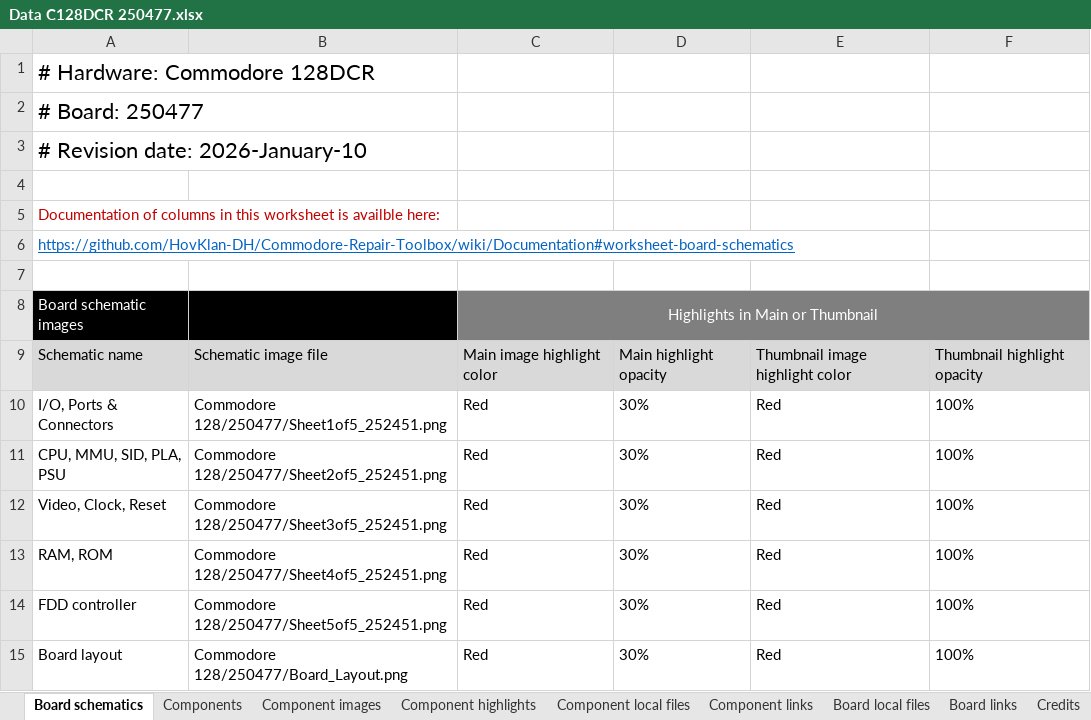
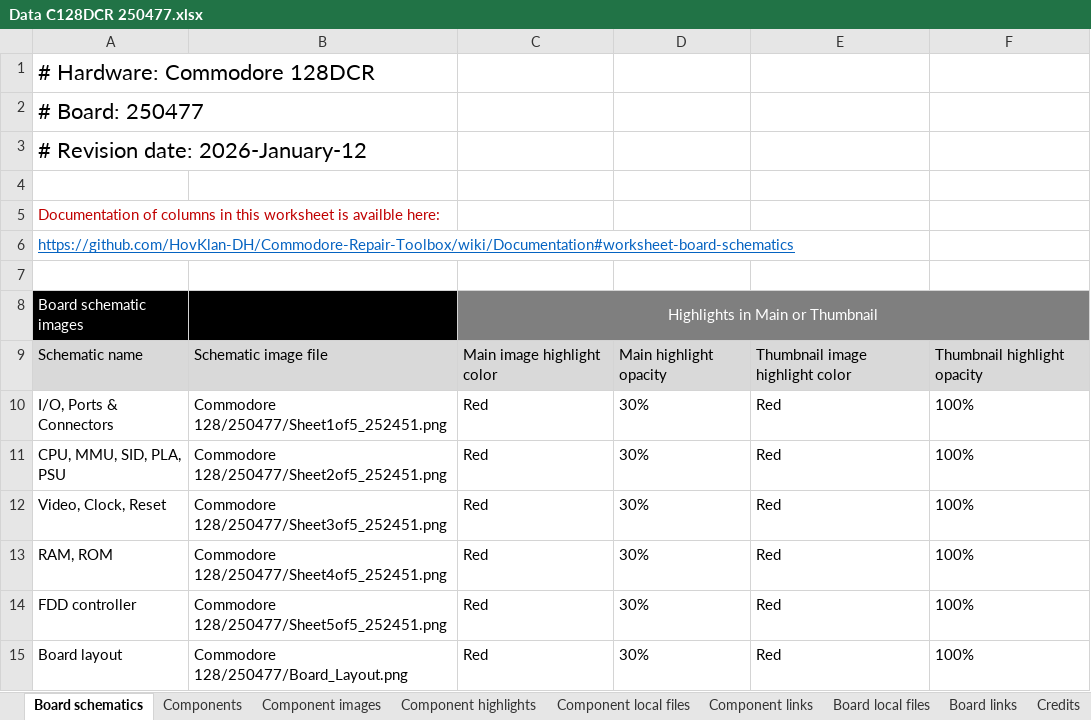
Before and after one commit to HovKlan-DH/Commodore-Repair-Toolbox, an Excel workbook: Data/Commodore 128/250477/Data C128DCR 250477.xlsx, sheet Board schematics, drawn as a sheet; values as stored, in another font and other column widths than the file's, no borders; the diff names each change by its address in the sheet, - before the commit and + after, or states it on an @@ line.

```diff
--- a/Data/Commodore 128/250477/Data C128DCR 250477.xlsx (sheet Board schematics)
+++ b/Data/Commodore 128/250477/Data C128DCR 250477.xlsx (sheet Board schematics)
-A3: # Revision date: 2026-January-10
+A3: # Revision date: 2026-January-12
```
Also changed, not shown: sheet Component highlights, sheet Components, sheet Component images, 4 other files.
